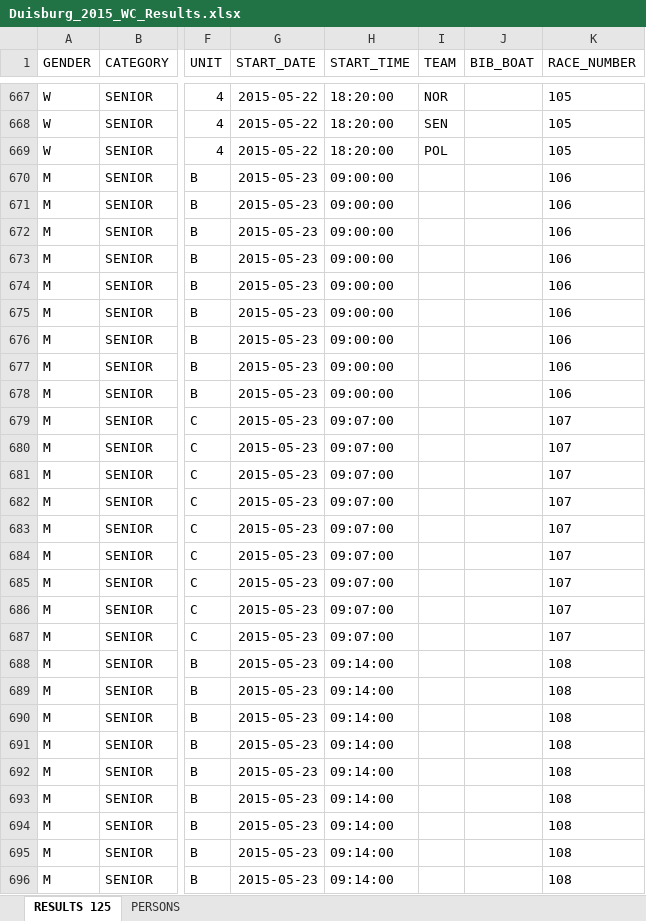
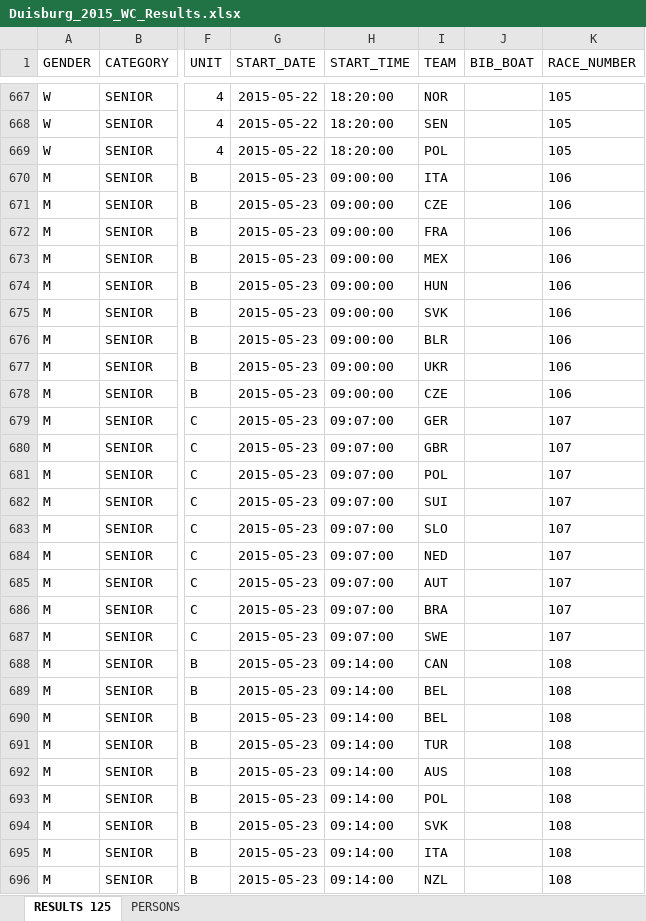
Before and after one commit to kenderfoka/race-sheets, an Excel workbook: events/Duisburg_2015_WC/Duisburg_2015_WC_Results.xlsx, sheet RESULTS 125, drawn as a sheet; only a part is shown, gaps mark what is left out; values as stored, in another font and other column widths than the file's, no borders; the diff covers the shown part only; the diff names each change by its address in the sheet, - before the commit and + after, or states it on an @@ line.

```diff
--- a/events/Duisburg_2015_WC/Duisburg_2015_WC_Results.xlsx (sheet RESULTS 125)
+++ b/events/Duisburg_2015_WC/Duisburg_2015_WC_Results.xlsx (sheet RESULTS 125)
-I670 (TEAM): (empty)
+I670 (TEAM): ITA
-I671 (TEAM): (empty)
+I671 (TEAM): CZE
-I672 (TEAM): (empty)
+I672 (TEAM): FRA
-I673 (TEAM): (empty)
+I673 (TEAM): MEX
-I674 (TEAM): (empty)
+I674 (TEAM): HUN
-I675 (TEAM): (empty)
+I675 (TEAM): SVK
-I676 (TEAM): (empty)
+I676 (TEAM): BLR
-I677 (TEAM): (empty)
+I677 (TEAM): UKR
-I678 (TEAM): (empty)
+I678 (TEAM): CZE
-I679 (TEAM): (empty)
+I679 (TEAM): GER
-I680 (TEAM): (empty)
+I680 (TEAM): GBR
-I681 (TEAM): (empty)
+I681 (TEAM): POL
-I682 (TEAM): (empty)
+I682 (TEAM): SUI
-I683 (TEAM): (empty)
+I683 (TEAM): SLO
-I684 (TEAM): (empty)
+I684 (TEAM): NED
-I685 (TEAM): (empty)
+I685 (TEAM): AUT
-I686 (TEAM): (empty)
+I686 (TEAM): BRA
-I687 (TEAM): (empty)
+I687 (TEAM): SWE
-I688 (TEAM): (empty)
+I688 (TEAM): CAN
-I689:I690 (TEAM): (empty)
+I689:I690 (TEAM): BEL
-I691 (TEAM): (empty)
+I691 (TEAM): TUR
-I692 (TEAM): (empty)
+I692 (TEAM): AUS
-I693 (TEAM): (empty)
+I693 (TEAM): POL
-I694 (TEAM): (empty)
+I694 (TEAM): SVK
-I695 (TEAM): (empty)
+I695 (TEAM): ITA
-I696 (TEAM): (empty)
+I696 (TEAM): NZL
```
Also changed, not shown: 1421 edited cells elsewhere in this sheet, sheet PERSONS, events/Duisburg_2016_WC/Duisburg_2016_WC_Results.xlsx, events/Plovdiv_2018_JWCH/Plovdiv_2018_JWCH_Results.xlsx, 4 other files.
